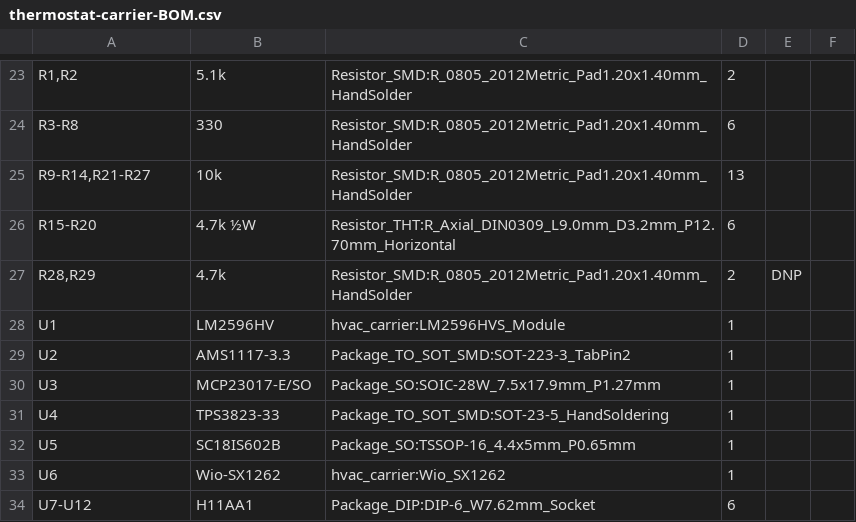
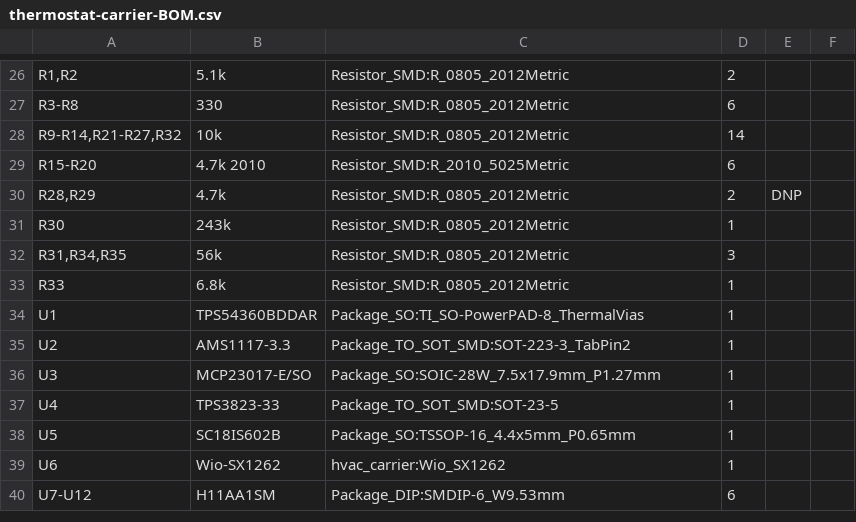
Before and after one commit to mrknockknockgaming-droid/hvac-monitor, a CSV file: hardware/thermostat-carrier/fab/thermostat-carrier-BOM.csv, drawn as a sheet; only a part is shown, gaps mark what is left out; the diff covers the shown part only.

```diff
--- a/hardware/thermostat-carrier/fab/thermostat-carrier-BOM.csv
+++ b/hardware/thermostat-carrier/fab/thermostat-carrier-BOM.csv
@@ -23,12 +26,15 @@
-"R1,R2","5.1k","Resistor_SMD:R_0805_2012Metric_Pad1.20x1.40mm_HandSolder","2","",""
-"R3-R8","330","Resistor_SMD:R_0805_2012Metric_Pad1.20x1.40mm_HandSolder","6","",""
-"R9-R14,R21-R27","10k","Resistor_SMD:R_0805_2012Metric_Pad1.20x1.40mm_HandSolder","13","",""
-"R15-R20","4.7k ½W","Resistor_THT:R_Axial_DIN0309_L9.0mm_D3.2mm_P12.70mm_Horizontal","6","",""
-"R28,R29","4.7k","Resistor_SMD:R_0805_2012Metric_Pad1.20x1.40mm_HandSolder","2","DNP",""
-"U1","LM2596HV","hvac_carrier:LM2596HVS_Module","1","",""
+"R1,R2","5.1k","Resistor_SMD:R_0805_2012Metric","2","",""
+"R3-R8","330","Resistor_SMD:R_0805_2012Metric","6","",""
+"R9-R14,R21-R27,R32","10k","Resistor_SMD:R_0805_2012Metric","14","",""
+"R15-R20","4.7k 2010","Resistor_SMD:R_2010_5025Metric","6","",""
+"R28,R29","4.7k","Resistor_SMD:R_0805_2012Metric","2","DNP",""
+"R30","243k","Resistor_SMD:R_0805_2012Metric","1","",""
+"R31,R34,R35","56k","Resistor_SMD:R_0805_2012Metric","3","",""
+"R33","6.8k","Resistor_SMD:R_0805_2012Metric","1","",""
+"U1","TPS54360BDDAR","Package_SO:TI_SO-PowerPAD-8_ThermalVias","1","",""
 "U2","AMS1117-3.3","Package_TO_SOT_SMD:SOT-223-3_TabPin2","1","",""
 "U3","MCP23017-E/SO","Package_SO:SOIC-28W_7.5x17.9mm_P1.27mm","1","",""
-"U4","TPS3823-33","Package_TO_SOT_SMD:SOT-23-5_HandSoldering","1","",""
+"U4","TPS3823-33","Package_TO_SOT_SMD:SOT-23-5","1","",""
 "U5","SC18IS602B","Package_SO:TSSOP-16_4.4x5mm_P0.65mm","1","",""
 "U6","Wio-SX1262","hvac_carrier:Wio_SX1262","1","",""
-"U7-U12","H11AA1","Package_DIP:DIP-6_W7.62mm_Socket","6","",""
+"U7-U12","H11AA1SM","Package_DIP:SMDIP-6_W9.53mm","6","",""
```
Also changed, not shown: 7 added rows, 4 removed rows and 22 edited cells elsewhere in this file, hardware/thermostat-carrier/fab/thermostat-carrier-CPL.csv, hardware/thermostat-carrier/fab/thermostat-carrier-JLC-BOM.csv, 31 other files.
